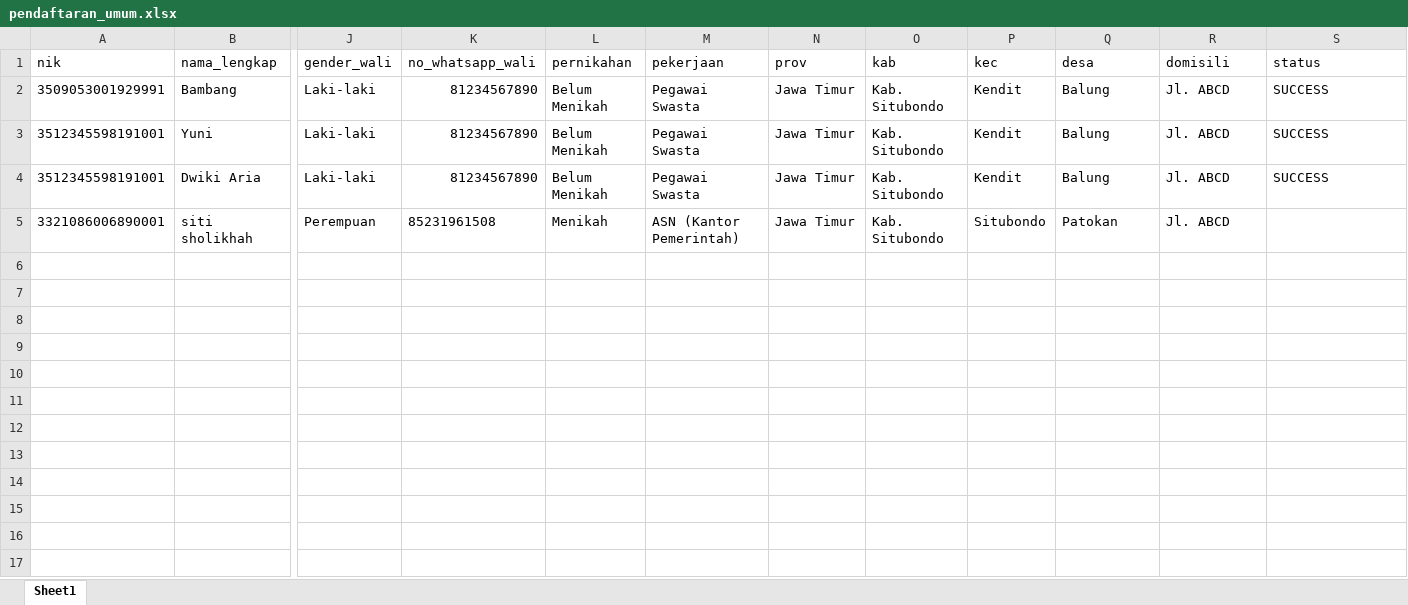
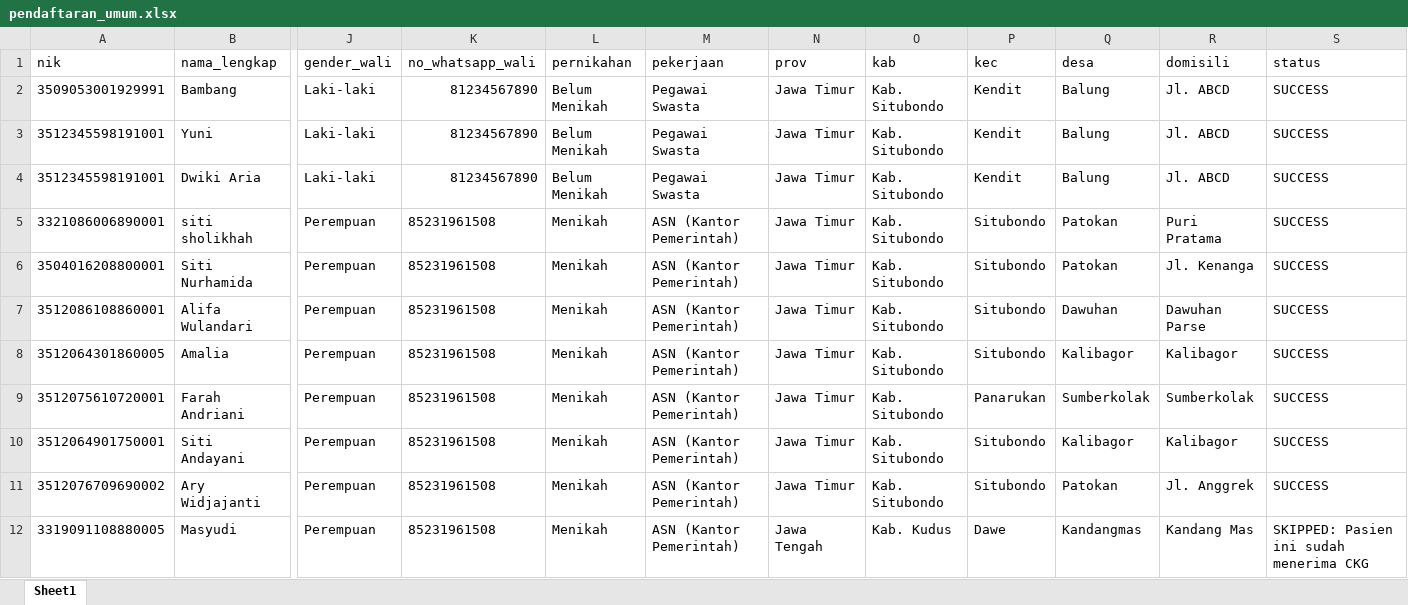
Before and after one commit to stywn93/ckg-helper, an Excel workbook: dataset/pendaftaran_umum.xlsx, sheet Sheet1, drawn as a sheet; only a part is shown, gaps mark what is left out; values as stored, in another font and other column widths than the file's, no borders; rows hold the shown columns only; the diff covers the shown part only; the diff names each change by its address in the sheet, - before the commit and + after, or states it on an @@ line.

```diff
--- a/dataset/pendaftaran_umum.xlsx (sheet Sheet1)
+++ b/dataset/pendaftaran_umum.xlsx (sheet Sheet1)
-R5 (domisili): Jl. ABCD
+R5 (domisili): Puri Pratama
-S5 (status): (empty)
+S5 (status): SUCCESS
+row 6: 3504016208800001 | Siti Nurhamida | Perempuan | 85231961508 | Menikah | ASN (Kantor Pemerintah) | Jawa Timur | Kab. Situbondo | Situbondo | Patokan | Jl. Kenanga | SUCCESS
+row 7: 3512086108860001 | Alifa Wulandari | Perempuan | 85231961508 | Menikah | ASN (Kantor Pemerintah) | Jawa Timur | Kab. Situbondo | Situbondo | Dawuhan | Dawuhan Parse | SUCCESS
+row 8: 3512064301860005 | Amalia | Perempuan | 85231961508 | Menikah | ASN (Kantor Pemerintah) | Jawa Timur | Kab. Situbondo | Situbondo | Kalibagor | Kalibagor | SUCCESS
+row 9: 3512075610720001 | Farah Andriani | Perempuan | 85231961508 | Menikah | ASN (Kantor Pemerintah) | Jawa Timur | Kab. Situbondo | Panarukan | Sumberkolak | Sumberkolak | SUCCESS
+row 10: 3512064901750001 | Siti Andayani | Perempuan | 85231961508 | Menikah | ASN (Kantor Pemerintah) | Jawa Timur | Kab. Situbondo | Situbondo | Kalibagor | Kalibagor | SUCCESS
+row 11: 3512076709690002 | Ary Widjajanti | Perempuan | 85231961508 | Menikah | ASN (Kantor Pemerintah) | Jawa Timur | Kab. Situbondo | Situbondo | Patokan | Jl. Anggrek | SUCCESS
+row 12: 3319091108880005 | Masyudi | Perempuan | 85231961508 | Menikah | ASN (Kantor Pemerintah) | Jawa Tengah | Kab. Kudus | Dawe | Kandangmas | Kandang Mas | SKIPPED: Pasien ini sudah menerima CKG
```
Also changed, not shown: 8 added rows elsewhere in this sheet, dataset/dewasa.xlsx, dataset/konfirm_kehadiran.xlsx, 3 other files.
